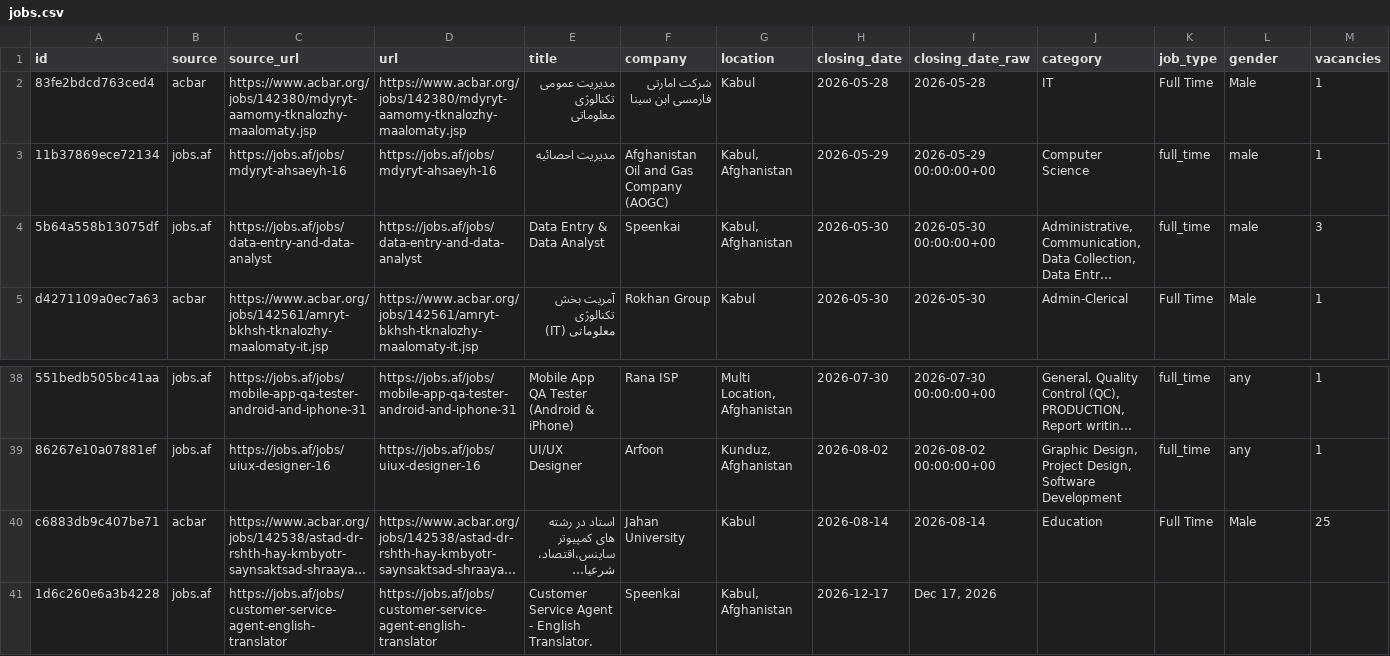
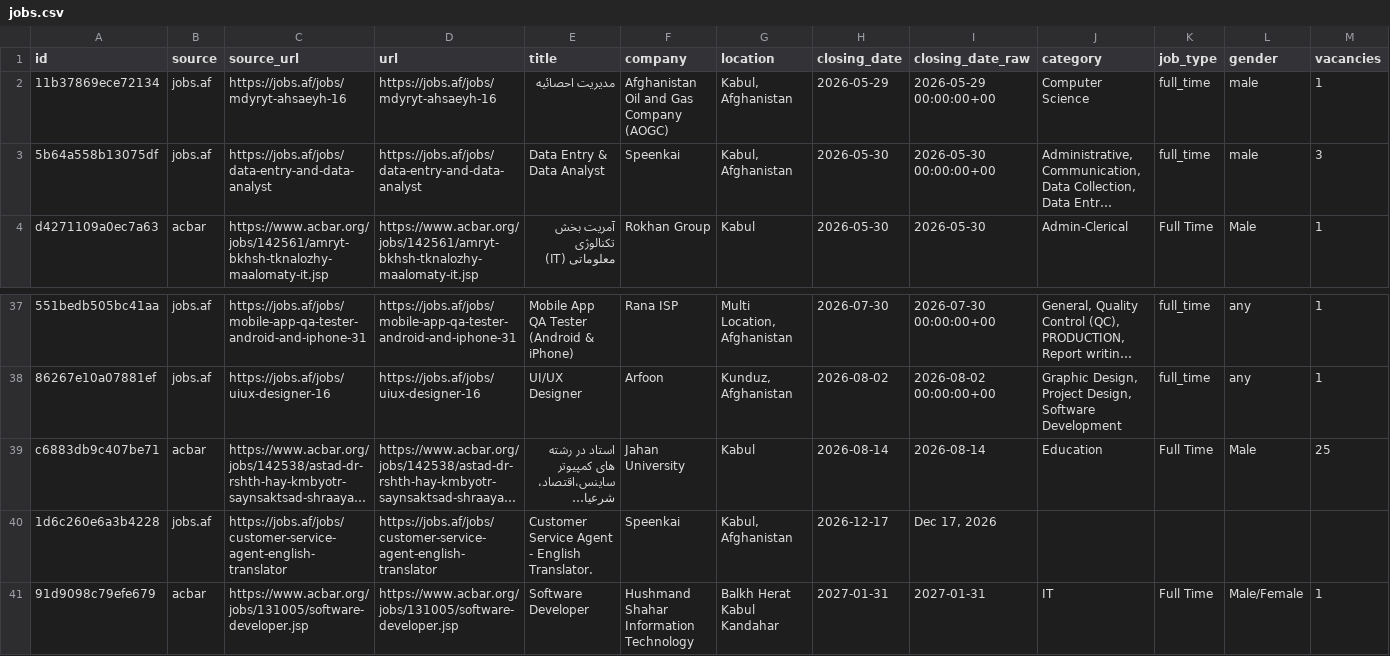
Before and after one commit to nasirkhansayyad132/jobsaf-tracker, a CSV file: data/jobs.csv, drawn as a sheet; only a part is shown, gaps mark what is left out; long unchanged cells end in …; removed rows and columns are numbered as before the commit, all else as after; rows hold the shown columns only; the diff names each change by its address in the sheet, - before the commit and + after, or states it on an @@ line.

```diff
--- a/data/jobs.csv
+++ b/data/jobs.csv
-row 2: 83fe2bdcd763ced4 | acbar | https://www.acbar.org/jobs/142380/mdyryt-aamomy-tknalozhy-maalomaty.jsp | https://www.acbar.org/jobs/142380/mdyryt-aamomy-tknalozhy-maalomaty.jsp | مدیریت عمومی تکنالوژی معلوماتی | شرکت امارتی فارمسی ابن سینا | Kabul | 2026-05-28 | 2026-05-28 | IT | Full Time | Male | 1
+row 41: 91d9098c79efe679 | acbar | https://www.acbar.org/jobs/131005/software-developer.jsp | https://www.acbar.org/jobs/131005/software-developer.jsp | Software Developer | Hushmand Shahar Information Technology | Balkh Herat Kabul Kandahar | 2027-01-31 | 2027-01-31 | IT | Full Time | Male/Female | 1
```
Also changed, not shown: 2 other files.
